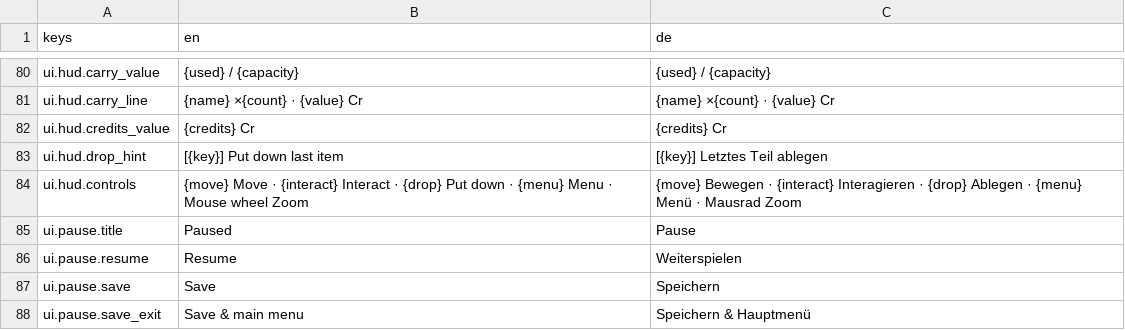
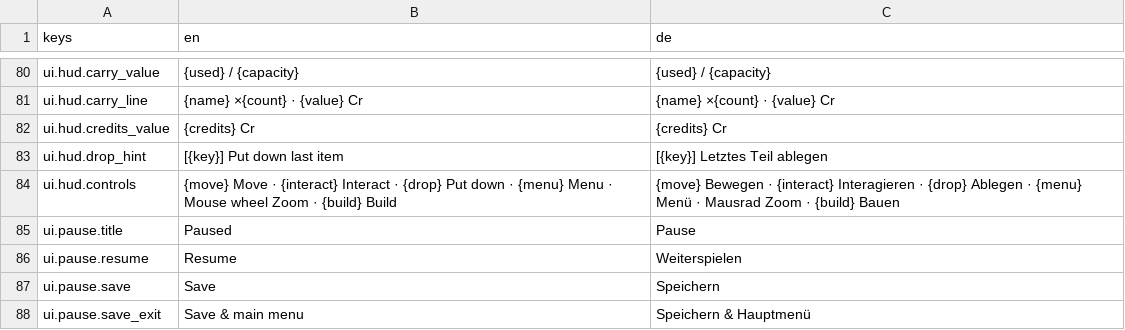
Before and after one commit to AmFearLiath/Scrapstead, a CSV file: localization/scrapstead.csv, drawn as a sheet; only a part is shown, gaps mark what is left out; the diff covers the shown part only.

```diff
--- a/localization/scrapstead.csv
+++ b/localization/scrapstead.csv
@@ -83,3 +83,3 @@ ui.hud.credits_value,{credits} Cr,{credits} Cr
 ui.hud.drop_hint,[{key}] Put down last item,[{key}] Letztes Teil ablegen
-ui.hud.controls,{move} Move · {interact} Interact · {drop} Put down · {menu} Menu · Mouse wheel Zoom,{move} Bewegen · {interact} Interagieren · {drop} Ablegen · {menu} Menü · Mausrad Zoom
+ui.hud.controls,{move} Move · {interact} Interact · {drop} Put down · {menu} Menu · Mouse wheel Zoom · {build} Build,{move} Bewegen · {interact} Interagieren · {drop} Ablegen · {menu} Menü · Mausrad Zoom · {build} Bauen
 ui.pause.title,Paused,Pause
```
Also changed, not shown: 33 added rows elsewhere in this file, 13 other files.
